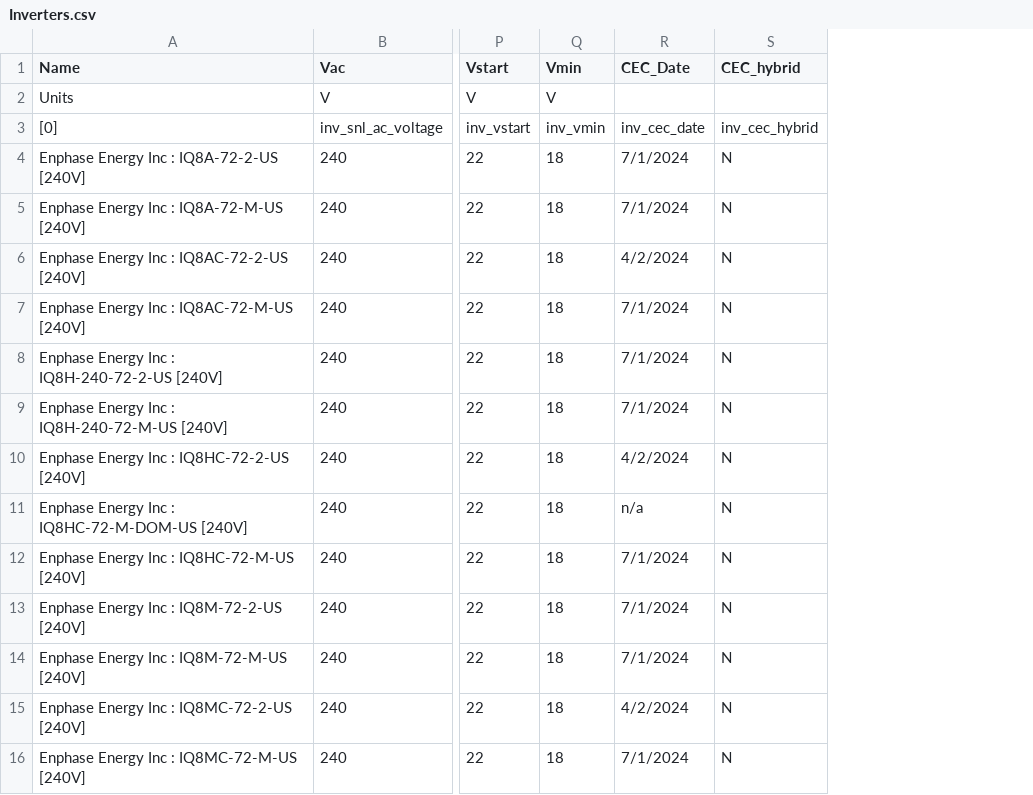
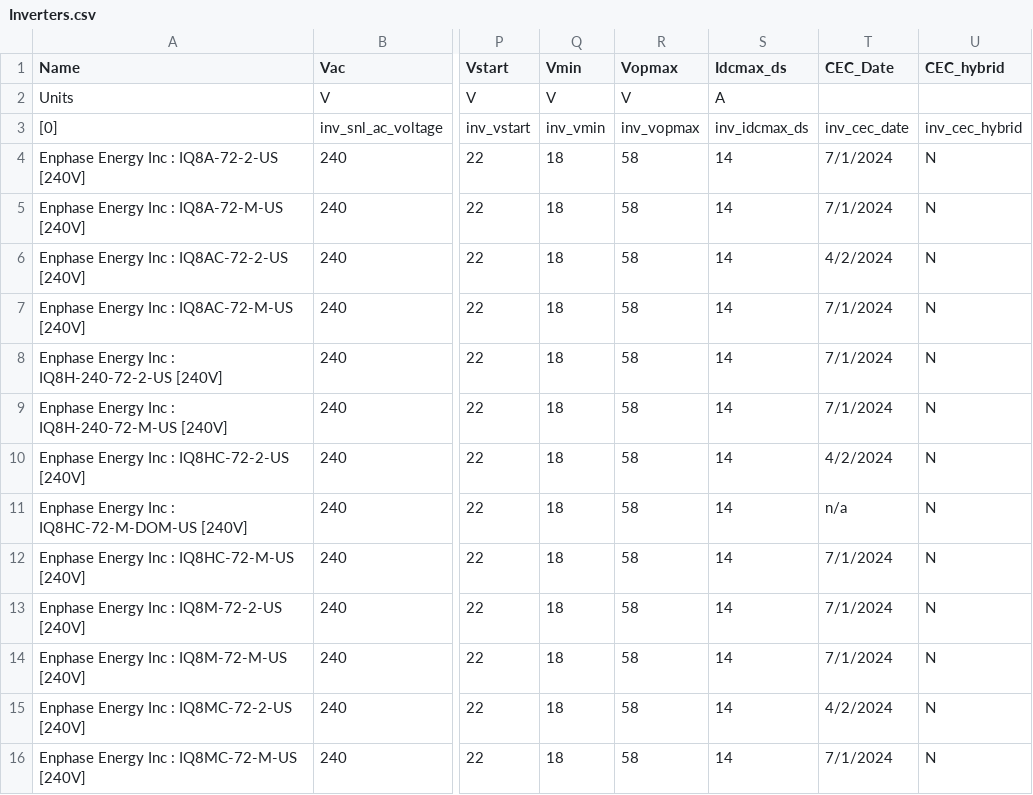
Before and after one commit to AlexLojewski/PV-Trainer-Information, a CSV file: developer/libraries/Inverters.csv, drawn as a sheet; only a part is shown, gaps mark what is left out; the diff names each change by its address in the sheet, - before the commit and + after, or states it on an @@ line.

Commit message:
Update Inverters.csv

```diff
--- a/developer/libraries/Inverters.csv
+++ b/developer/libraries/Inverters.csv
+column R (Vopmax), rows 2-16: V | inv_vopmax | 58 | 58 | 58 | 58 | 58 | 58 | 58 | 58 | 58 | 58 | 58 | 58 | 58
+column S (Idcmax_ds), rows 2-16: A | inv_idcmax_ds | 14 | 14 | 14 | 14 | 14 | 14 | 14 | 14 | 14 | 14 | 14 | 14 | 14
```
